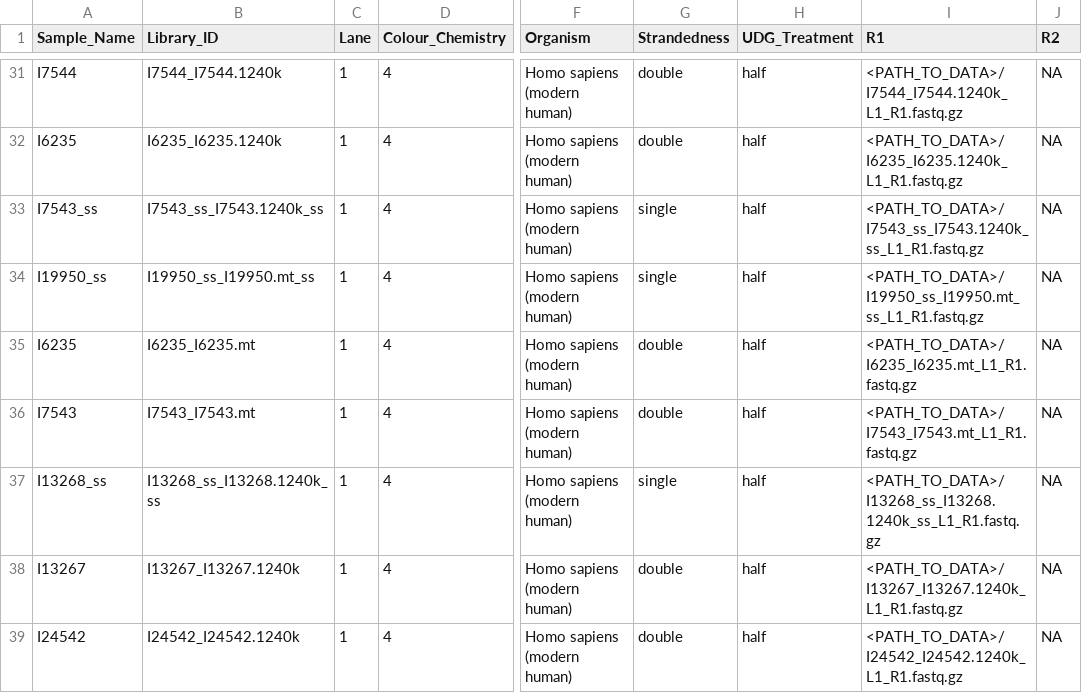
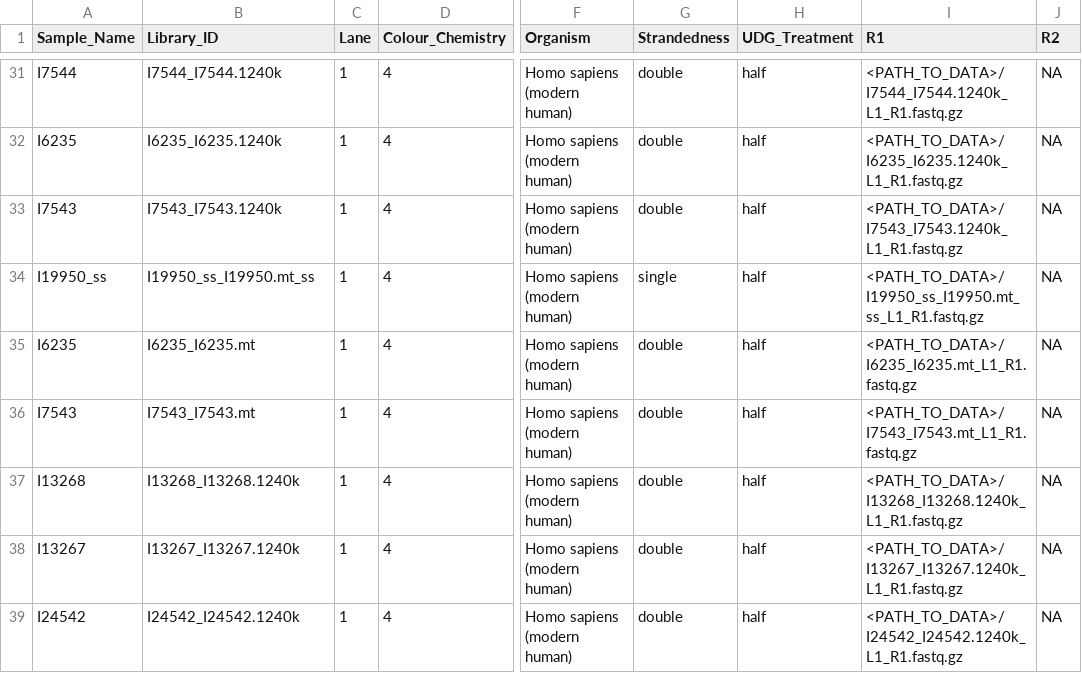
Before and after one commit to poseidon-framework/minotaur-recipes, a TSV file: packages/2022_Kennett_Belize/2022_Kennett_Belize.tsv, drawn as a sheet; only a part is shown, gaps mark what is left out; the diff names each change by its address in the sheet, - before the commit and + after, or states it on an @@ line.

Commit message:
[automated] Create package recipe from SSF files

```diff
--- a/packages/2022_Kennett_Belize/2022_Kennett_Belize.tsv
+++ b/packages/2022_Kennett_Belize/2022_Kennett_Belize.tsv
-A33 (Sample_Name): I7543_ss
+A33 (Sample_Name): I7543
-B33 (Library_ID): I7543_ss_I7543.1240k_ss
+B33 (Library_ID): I7543_I7543.1240k
-G33 (Strandedness): single
+G33 (Strandedness): double
-I33 (R1): <PATH_TO_DATA>/I7543_ss_I7543.1240k_ss_L1_R1.fastq.gz
+I33 (R1): <PATH_TO_DATA>/I7543_I7543.1240k_L1_R1.fastq.gz
-A37 (Sample_Name): I13268_ss
+A37 (Sample_Name): I13268
-B37 (Library_ID): I13268_ss_I13268.1240k_ss
+B37 (Library_ID): I13268_I13268.1240k
-G37 (Strandedness): single
+G37 (Strandedness): double
-I37 (R1): <PATH_TO_DATA>/I13268_ss_I13268.1240k_ss_L1_R1.fastq.gz
+I37 (R1): <PATH_TO_DATA>/I13268_I13268.1240k_L1_R1.fastq.gz
```
